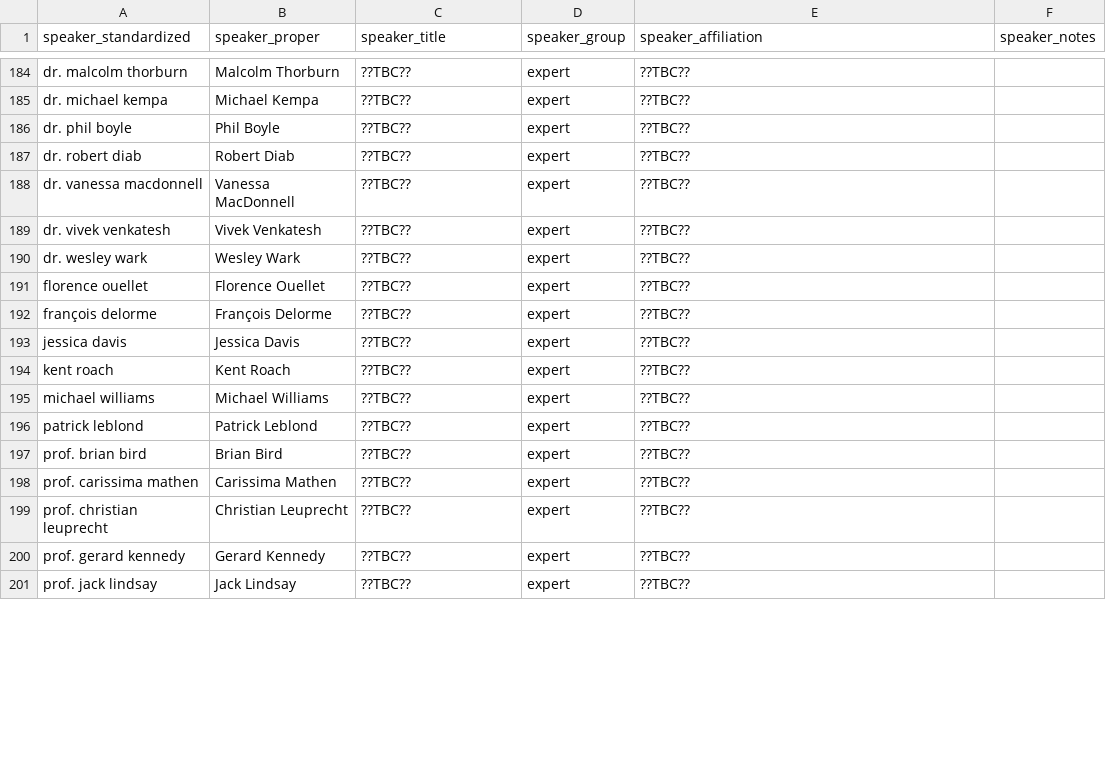
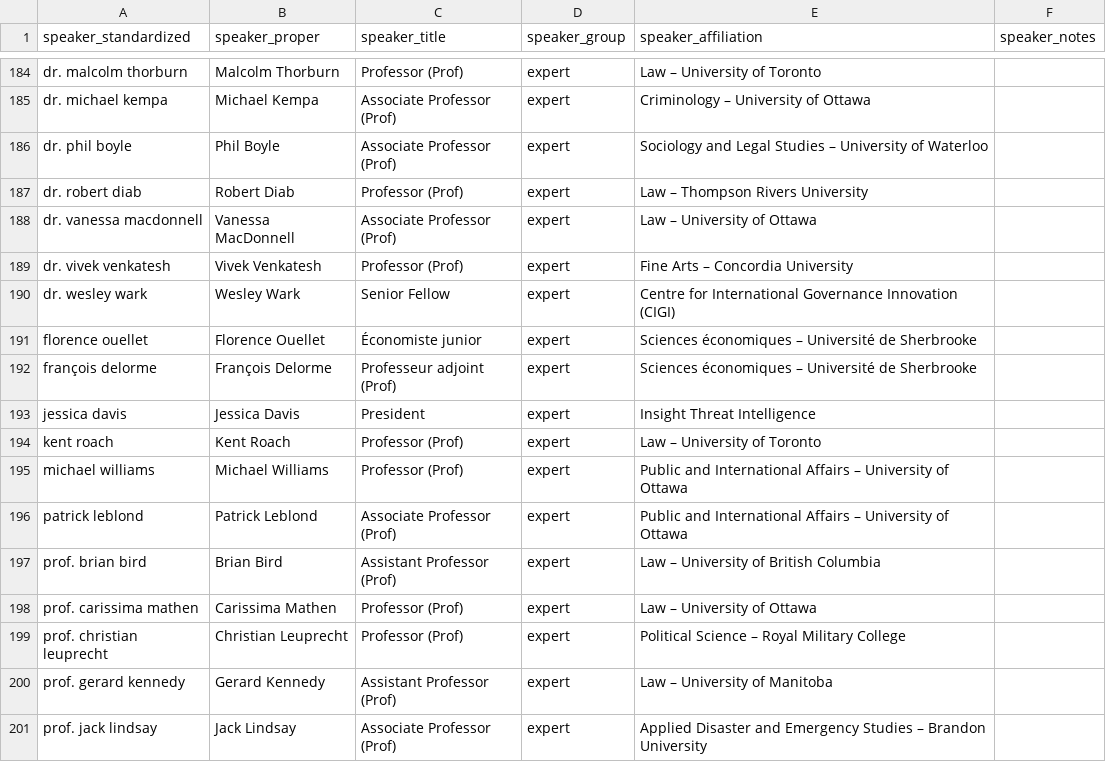
Before and after one commit to lchski/poec-analysis, a CSV file: data/indices/speakers-standardized-annotations.csv, drawn as a sheet; only a part is shown, gaps mark what is left out; the diff covers the shown part only; the diff names each change by its address in the sheet, - before the commit and + after, or states it on an @@ line.

```diff
--- a/data/indices/speakers-standardized-annotations.csv
+++ b/data/indices/speakers-standardized-annotations.csv
-C184 (speaker_title): ??TBC??
+C184 (speaker_title): Professor (Prof)
-E184 (speaker_affiliation): ??TBC??
+E184 (speaker_affiliation): Law – University of Toronto
-C185:C186 (speaker_title): ??TBC??
+C185:C186 (speaker_title): Associate Professor (Prof)
-E185 (speaker_affiliation): ??TBC??
+E185 (speaker_affiliation): Criminology – University of Ottawa
-E186 (speaker_affiliation): ??TBC??
+E186 (speaker_affiliation): Sociology and Legal Studies – University of Waterloo
-C187 (speaker_title): ??TBC??
+C187 (speaker_title): Professor (Prof)
-E187 (speaker_affiliation): ??TBC??
+E187 (speaker_affiliation): Law – Thompson Rivers University
-C188 (speaker_title): ??TBC??
+C188 (speaker_title): Associate Professor (Prof)
-E188 (speaker_affiliation): ??TBC??
+E188 (speaker_affiliation): Law – University of Ottawa
-C189 (speaker_title): ??TBC??
+C189 (speaker_title): Professor (Prof)
-E189 (speaker_affiliation): ??TBC??
+E189 (speaker_affiliation): Fine Arts – Concordia University
-C190 (speaker_title): ??TBC??
+C190 (speaker_title): Senior Fellow
-E190 (speaker_affiliation): ??TBC??
+E190 (speaker_affiliation): Centre for International Governance Innovation (CIGI)
-C191 (speaker_title): ??TBC??
+C191 (speaker_title): Économiste junior
-E191:E192 (speaker_affiliation): ??TBC??
+E191:E192 (speaker_affiliation): Sciences économiques – Université de Sherbrooke
-C192 (speaker_title): ??TBC??
+C192 (speaker_title): Professeur adjoint (Prof)
-C193 (speaker_title): ??TBC??
+C193 (speaker_title): President
-E193 (speaker_affiliation): ??TBC??
+E193 (speaker_affiliation): Insight Threat Intelligence
-C194:C195 (speaker_title): ??TBC??
+C194:C195 (speaker_title): Professor (Prof)
-E194 (speaker_affiliation): ??TBC??
+E194 (speaker_affiliation): Law – University of Toronto
-E195:E196 (speaker_affiliation): ??TBC??
+E195:E196 (speaker_affiliation): Public and International Affairs – University of Ottawa
-C196 (speaker_title): ??TBC??
+C196 (speaker_title): Associate Professor (Prof)
-C197 (speaker_title): ??TBC??
+C197 (speaker_title): Assistant Professor (Prof)
-E197 (speaker_affiliation): ??TBC??
+E197 (speaker_affiliation): Law – University of British Columbia
-C198:C199 (speaker_title): ??TBC??
+C198:C199 (speaker_title): Professor (Prof)
-E198 (speaker_affiliation): ??TBC??
+E198 (speaker_affiliation): Law – University of Ottawa
-E199 (speaker_affiliation): ??TBC??
+E199 (speaker_affiliation): Political Science – Royal Military College
-C200 (speaker_title): ??TBC??
+C200 (speaker_title): Assistant Professor (Prof)
-E200 (speaker_affiliation): ??TBC??
+E200 (speaker_affiliation): Law – University of Manitoba
-C201 (speaker_title): ??TBC??
+C201 (speaker_title): Associate Professor (Prof)
-E201 (speaker_affiliation): ??TBC??
+E201 (speaker_affiliation): Applied Disaster and Emergency Studies – Brandon University
```
Also changed, not shown: 64 edited cells elsewhere in this file.
